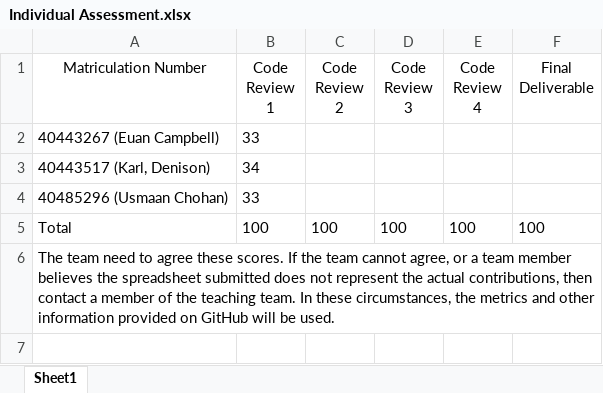
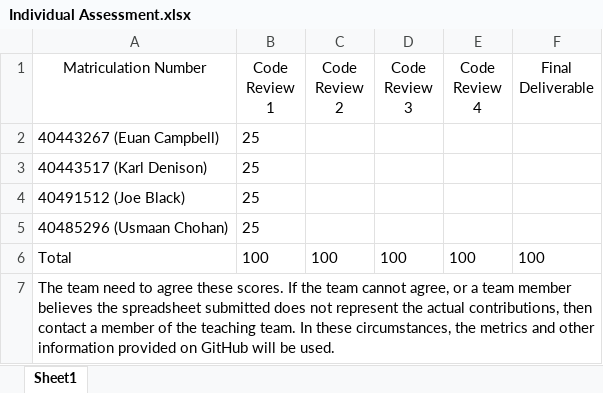
Before and after one commit to Karl-40443517/coursework, an Excel workbook: Individual Assessment.xlsx, sheet Sheet1, drawn as a sheet; values as stored, in another font and other column widths than the file's, no borders; removed rows and columns are numbered as before the commit, all else as after; the diff names each change by its address in the sheet, - before the commit and + after, or states it on an @@ line.

Commit message:
Updated the example method, added the rest of the classes and updated the Individual Assessment file

```diff
--- a/Individual Assessment.xlsx (sheet Sheet1)
+++ b/Individual Assessment.xlsx (sheet Sheet1)
-B2 (Code Review 1): 33
+B2 (Code Review 1): 25
-row 3: 40443517 (Karl, Denison) | 34
+row 3: 40443517 (Karl Denison) | 25
+row 4: 40491512 (Joe Black) | 25
-B5 (Code Review 1): 33
+B5 (Code Review 1): 25
```
Also changed, not shown: 4 other files.
